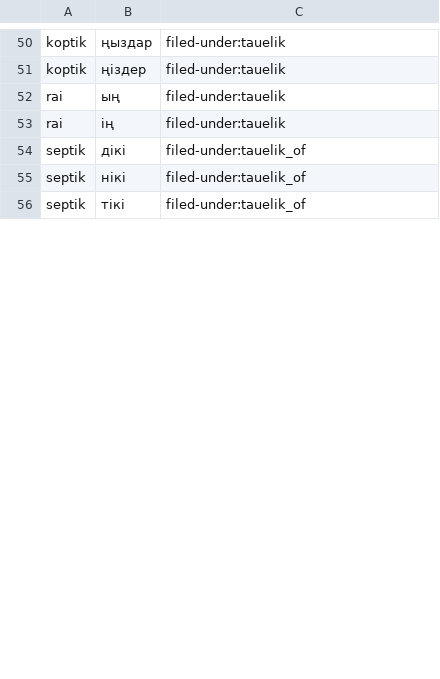
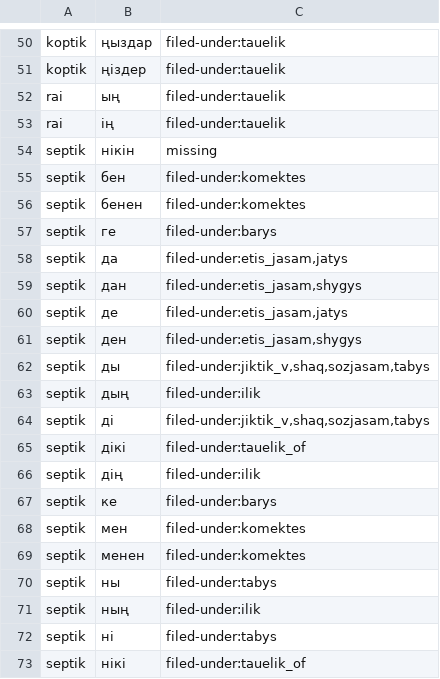
Before and after one commit to iDynbek/kazspell, a TSV file: data/template_gaps.tsv, drawn as a sheet; only a part is shown, gaps mark what is left out; the shorter side is filled out with more unchanged rows; the diff covers the shown part only.

```diff
--- a/data/template_gaps.tsv
+++ b/data/template_gaps.tsv
@@ -53,3 +53,21 @@ rai	ың	filed-under:tauelik
 rai	ің	filed-under:tauelik
+septik	нікін	missing
+septik	бен	filed-under:komektes
+septik	бенен	filed-under:komektes
+septik	ге	filed-under:barys
+septik	да	filed-under:etis_jasam,jatys
+septik	дан	filed-under:etis_jasam,shygys
+septik	де	filed-under:etis_jasam,jatys
+septik	ден	filed-under:etis_jasam,shygys
+septik	ды	filed-under:jiktik_v,shaq,sozjasam,tabys
+septik	дың	filed-under:ilik
+septik	ді	filed-under:jiktik_v,shaq,sozjasam,tabys
 septik	дікі	filed-under:tauelik_of
+septik	дің	filed-under:ilik
+septik	ке	filed-under:barys
+septik	мен	filed-under:komektes
+septik	менен	filed-under:komektes
+septik	ны	filed-under:tabys
+septik	ның	filed-under:ilik
+septik	ні	filed-under:tabys
 septik	нікі	filed-under:tauelik_of
```
Also changed, not shown: 13 added rows and 8 edited cells elsewhere in this file, 6 other files.
